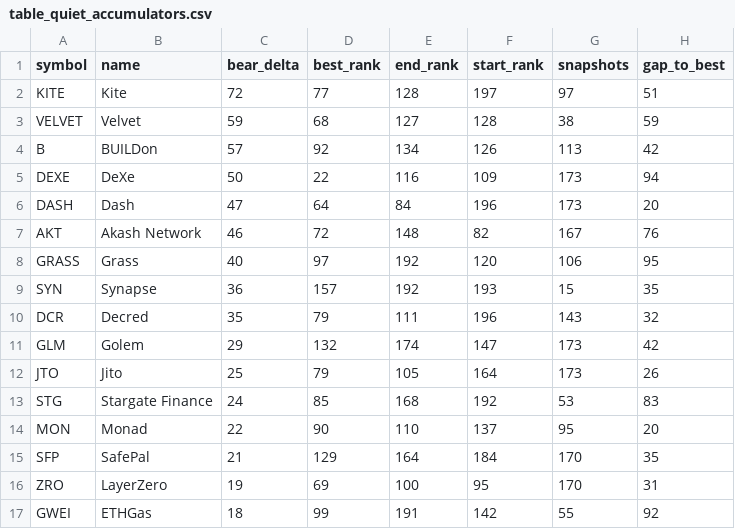
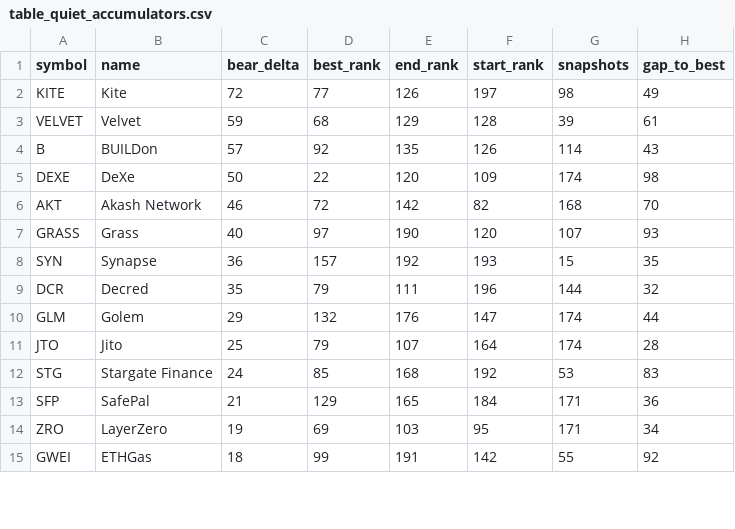
Before and after one commit to udipta-dev/rank-radar, a CSV file: data/out/table_quiet_accumulators.csv, drawn as a sheet; only a part is shown; the diff covers the shown part only.

```diff
--- a/data/out/table_quiet_accumulators.csv
+++ b/data/out/table_quiet_accumulators.csv
@@ -1,17 +1,15 @@
 symbol,name,bear_delta,best_rank,end_rank,start_rank,snapshots,gap_to_best
-KITE,Kite,72,77,128,197,97,51
-VELVET,Velvet,59,68,127,128,38,59
-B,BUILDon,57,92,134,126,113,42
-DEXE,DeXe,50,22,116,109,173,94
-DASH,Dash,47,64,84,196,173,20
-AKT,Akash Network,46,72,148,82,167,76
-GRASS,Grass,40,97,192,120,106,95
+KITE,Kite,72,77,126,197,98,49
+VELVET,Velvet,59,68,129,128,39,61
+B,BUILDon,57,92,135,126,114,43
+DEXE,DeXe,50,22,120,109,174,98
+AKT,Akash Network,46,72,142,82,168,70
+GRASS,Grass,40,97,190,120,107,93
 SYN,Synapse,36,157,192,193,15,35
-DCR,Decred,35,79,111,196,143,32
-GLM,Golem,29,132,174,147,173,42
-JTO,Jito,25,79,105,164,173,26
+DCR,Decred,35,79,111,196,144,32
+GLM,Golem,29,132,176,147,174,44
+JTO,Jito,25,79,107,164,174,28
 STG,Stargate Finance,24,85,168,192,53,83
-MON,Monad,22,90,110,137,95,20
-SFP,SafePal,21,129,164,184,170,35
-ZRO,LayerZero,19,69,100,95,170,31
+SFP,SafePal,21,129,165,184,171,36
+ZRO,LayerZero,19,69,103,95,171,34
 GWEI,ETHGas,18,99,191,142,55,92
```
Also changed, not shown: 29 edited cells elsewhere in this file, data/out/table_climbers_overall.csv, data/out/table_high_conviction_climbers.csv, 15 other files.
